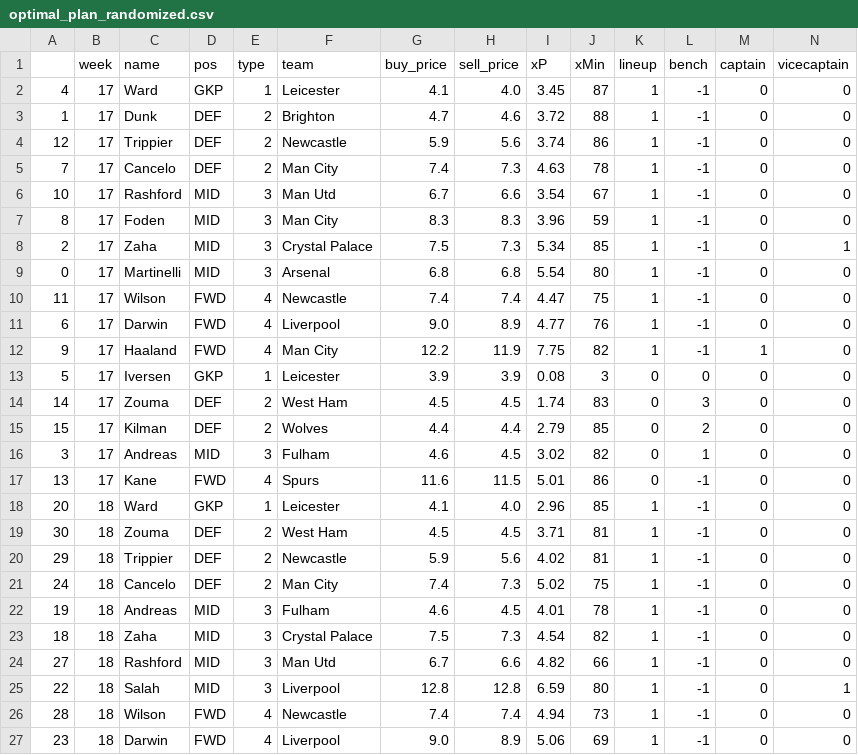
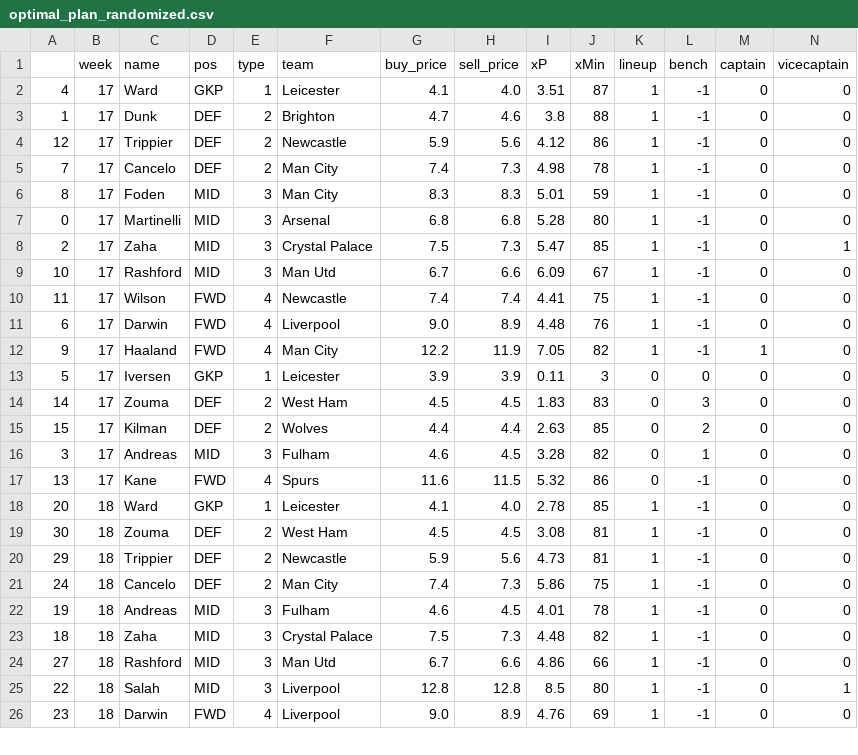
Before and after one commit to eireye/fpl, a CSV file: output/optimal_plan_randomized.csv, drawn as a sheet; only a part is shown; removed rows and columns are numbered as before the commit, all else as after; rows hold the shown columns only; the diff covers the shown part only; the diff names each change by its address in the sheet, - before the commit and + after, or states it on an @@ line.

```diff
--- a/output/optimal_plan_randomized.csv
+++ b/output/optimal_plan_randomized.csv
-I2 (xP): 3.45
+I2 (xP): 3.51
-I3 (xP): 3.72
+I3 (xP): 3.8
-I4 (xP): 3.74
+I4 (xP): 4.12
-I5 (xP): 4.63
+I5 (xP): 4.98
-row 6: 10 | 17 | Rashford | MID | 3 | Man Utd | 6.7 | 6.6 | 3.54 | 67 | 1 | -1 | 0 | 0
-I6 (xP): 3.96
+I6 (xP): 5.01
+row 7: 0 | 17 | Martinelli | MID | 3 | Arsenal | 6.8 | 6.8 | 5.28 | 80 | 1 | -1 | 0 | 0
-I8 (xP): 5.34
+I8 (xP): 5.47
-A9: 0
+A9: 10
-C9 (name): Martinelli
+C9 (name): Rashford
-F9 (team): Arsenal
+F9 (team): Man Utd
-G9 (buy_price): 6.8
+G9 (buy_price): 6.7
-H9 (sell_price): 6.8
+H9 (sell_price): 6.6
-I9 (xP): 5.54
+I9 (xP): 6.09
-J9 (xMin): 80
+J9 (xMin): 67
-I10 (xP): 4.47
+I10 (xP): 4.41
-I11 (xP): 4.77
+I11 (xP): 4.48
-I12 (xP): 7.75
+I12 (xP): 7.05
-I13 (xP): 0.08
+I13 (xP): 0.11
-I14 (xP): 1.74
+I14 (xP): 1.83
-I15 (xP): 2.79
+I15 (xP): 2.63
-I16 (xP): 3.02
+I16 (xP): 3.28
-I17 (xP): 5.01
+I17 (xP): 5.32
-I18 (xP): 2.96
+I18 (xP): 2.78
-I19 (xP): 3.71
+I19 (xP): 3.08
-I20 (xP): 4.02
+I20 (xP): 4.73
-I21 (xP): 5.02
+I21 (xP): 5.86
-I23 (xP): 4.54
+I23 (xP): 4.48
-I24 (xP): 4.82
+I24 (xP): 4.86
-I25 (xP): 6.59
+I25 (xP): 8.5
-row 26: 28 | 18 | Wilson | FWD | 4 | Newcastle | 7.4 | 7.4 | 4.94 | 73 | 1 | -1 | 0 | 0
-I26 (xP): 5.06
+I26 (xP): 4.76
```
Also changed, not shown: 3 added rows, 2 removed rows and 20 edited cells elsewhere in this file, 3 other files.
